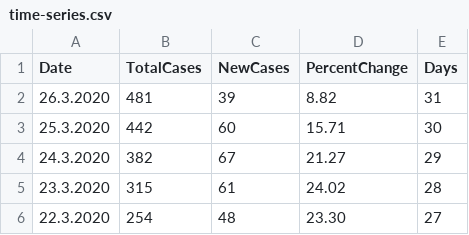
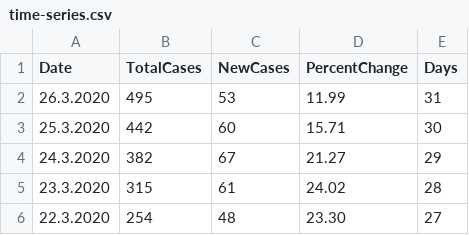
Before and after one commit to viborccom/data, a CSV file: covid-19/croatia/time-series.csv, drawn as a sheet; only a part is shown.

Commit message:
March 26, afternoon update

```diff
--- a/covid-19/croatia/time-series.csv
+++ b/covid-19/croatia/time-series.csv
@@ -1,3 +1,3 @@
 Date,TotalCases,NewCases,PercentChange,Days
-26.3.2020,481,39,8.82,31
+26.3.2020,495,53,11.99,31
 25.3.2020,442,60,15.71,30
```
